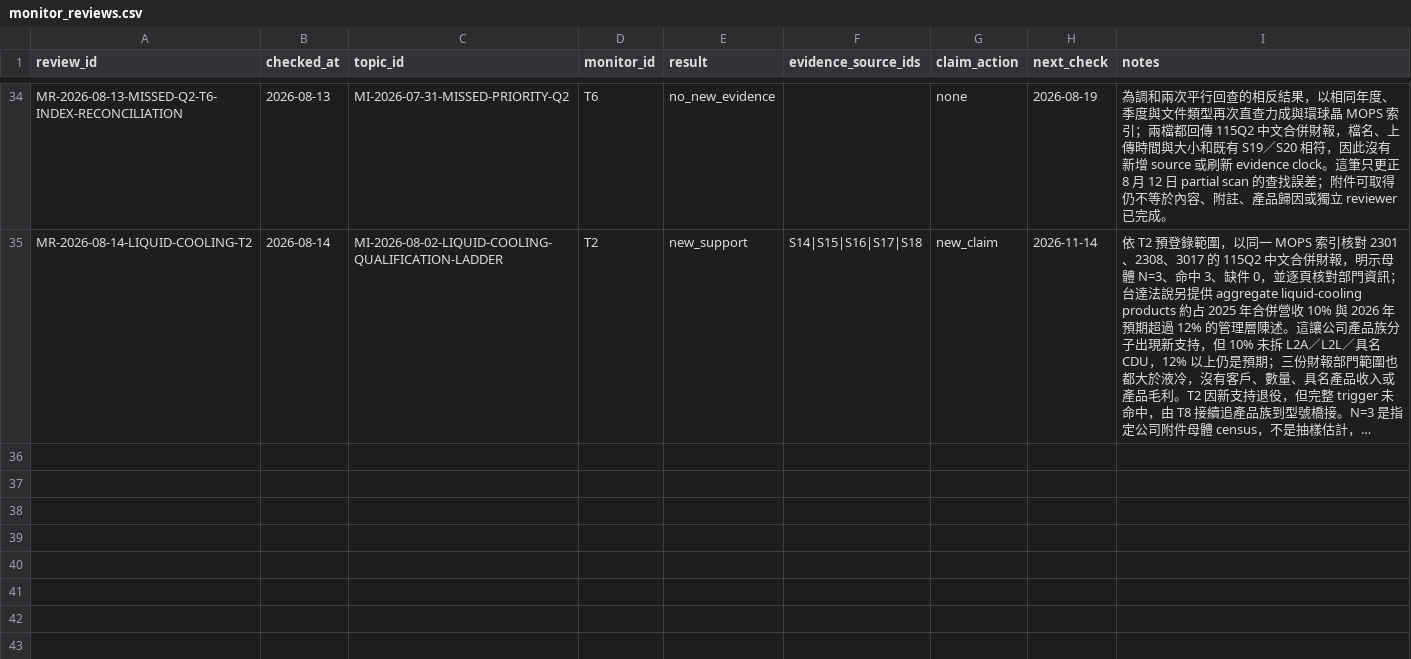
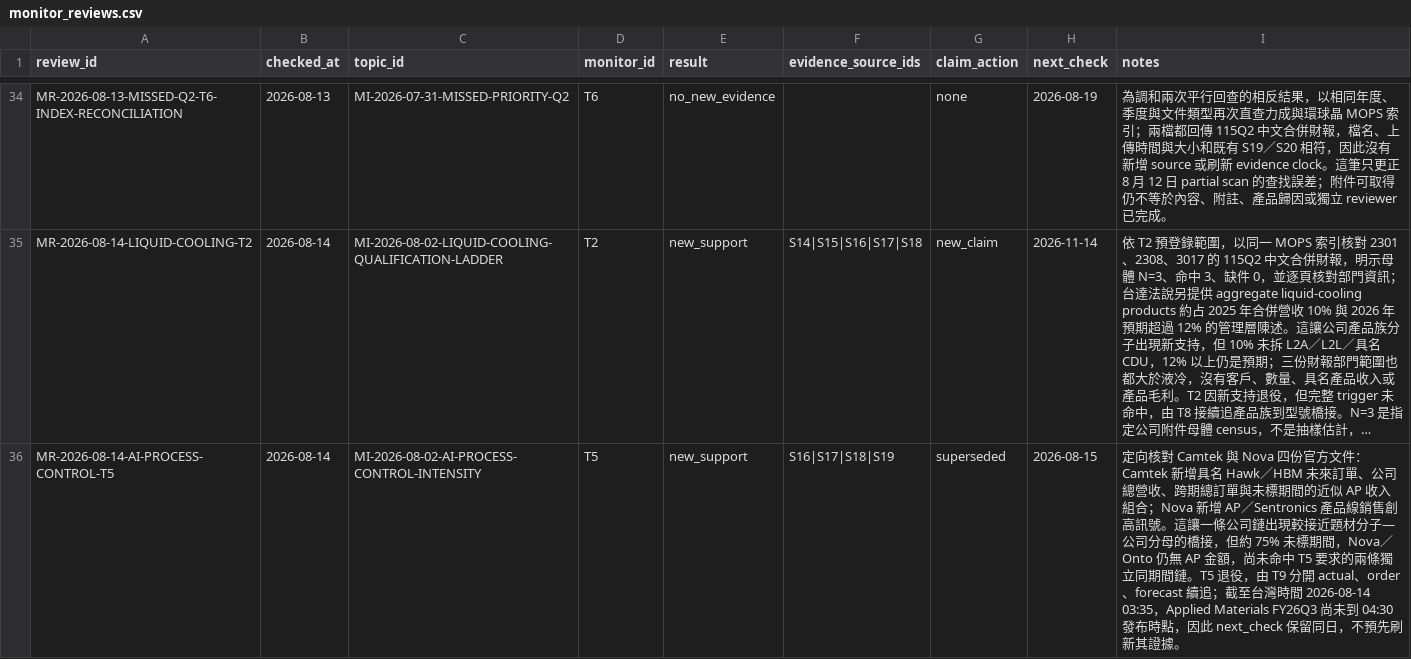
Before and after one commit to DennisLiuCk/strong-weak-scanner, a CSV file: notes/research_method_reviews/monitor_reviews.csv, drawn as a sheet; only a part is shown, gaps mark what is left out; long unchanged cells end in …; the diff names each change by its address in the sheet, - before the commit and + after, or states it on an @@ line.

```diff
--- a/notes/research_method_reviews/monitor_reviews.csv
+++ b/notes/research_method_reviews/monitor_reviews.csv
+row 36: MR-2026-08-14-AI-PROCESS-CONTROL-T5 | 2026-08-14 | MI-2026-08-02-AI-PROCESS-CONTROL-INTENSITY | T5 | new_support | S16|S17|S18|S19 | superseded | 2026-08-15 | 定向核對 Camtek 與 Nova 四份官方文件：Camtek 新增具名 Hawk／HBM 未來訂單、公司總營收、跨期總訂單與未標期間的近似 AP 收入組合；Nova 新增 AP／Sentronics 產品線銷售創高訊號。這讓一條公司鏈出現較接近題材分子—公司分母的橋接，但約 75% 未標期間，Nova／Onto 仍無 AP 金額，尚未命中 T5 要求的兩條獨立同期間鏈。T5 退役，由 T9 分開 actual、order、forecast 續追；截至台灣時間 2026-08-14 03:35，Applied Materials FY26Q3 尚未到 04:30 發布時點，因此 next_check 保留同日，不預先刷新其證據。
```
Also changed, not shown: config/external_entities.csv, notes/research_topics/scan_log.csv, 8 other files.
